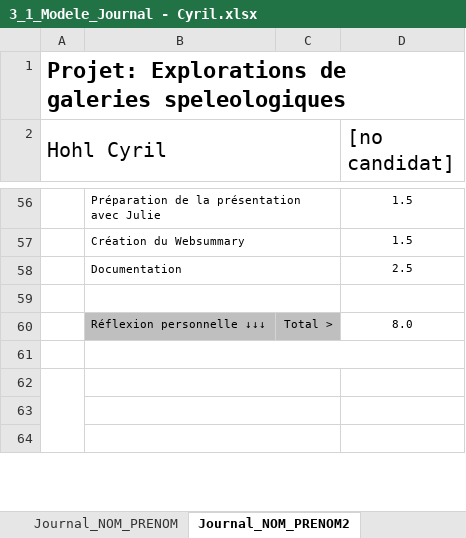
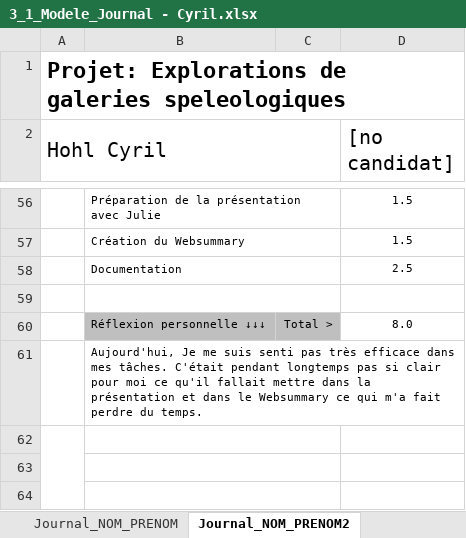
Before and after one commit to bardy-maxime-emf/Explorations-de-galeries-speleologiques, an Excel workbook: documentation/3_1_Modele_Journal - Cyril.xlsx, sheet Journal_NOM_PRENOM2, drawn as a sheet; only a part is shown, gaps mark what is left out; values as stored, in another font and other column widths than the file's, no borders; conditional formats not drawn; the diff names each change by its address in the sheet, - before the commit and + after, or states it on an @@ line.

Commit message:
Journal

```diff
--- a/documentation/3_1_Modele_Journal - Cyril.xlsx (sheet Journal_NOM_PRENOM2)
+++ b/documentation/3_1_Modele_Journal - Cyril.xlsx (sheet Journal_NOM_PRENOM2)
-B61: (empty)
+B61: Aujourd'hui, Je me suis senti pas très efficace dans mes tâches. C'était pendant longtemps pas si clair pour moi ce qu'il fallait mettre dans la présentation et dans le Websummary ce qui m'a fait perdre du temps.
```
